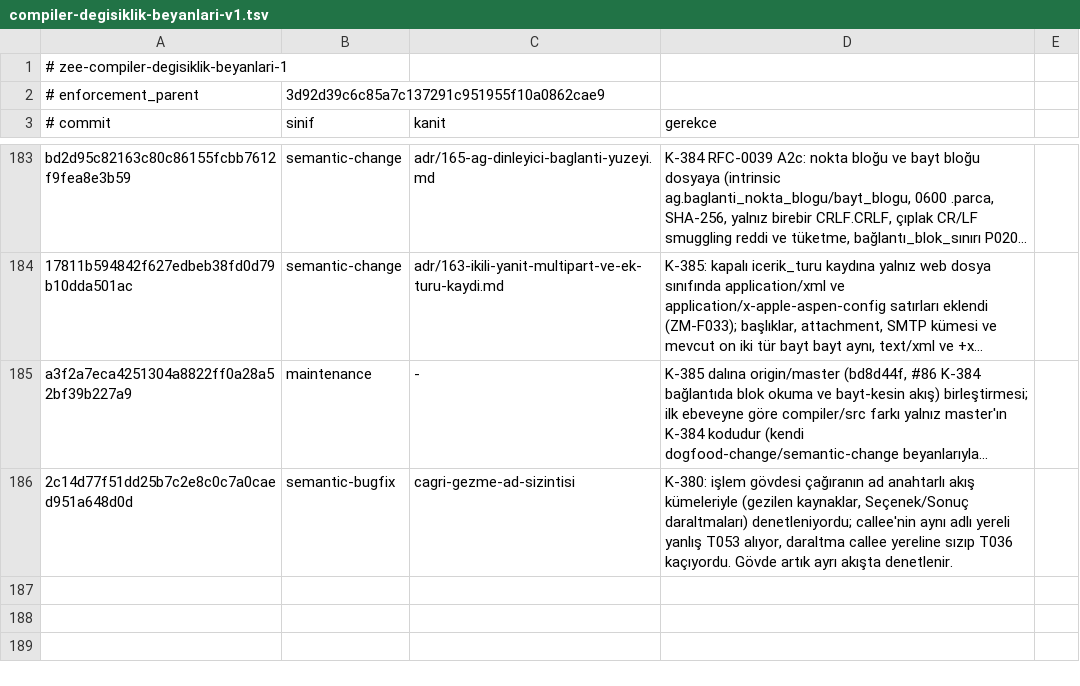
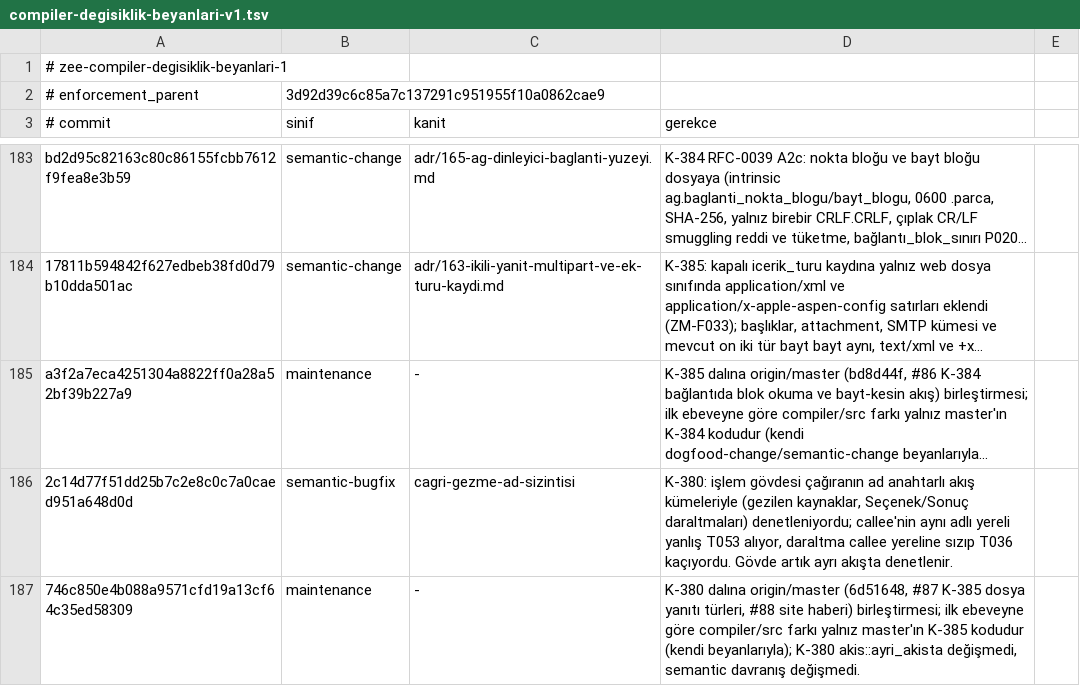
Before and after one commit to merbay-erp/zee, a TSV file: docs/compiler-degisiklik-beyanlari-v1.tsv, drawn as a sheet; only a part is shown, gaps mark what is left out; long unchanged cells end in …; the diff names each change by its address in the sheet, - before the commit and + after, or states it on an @@ line.

```diff
--- a/docs/compiler-degisiklik-beyanlari-v1.tsv
+++ b/docs/compiler-degisiklik-beyanlari-v1.tsv
+row 187: 746c850e4b088a9571cfd19a13cf64c35ed58309 | maintenance | - | K-380 dalına origin/master (6d51648, #87 K-385 dosya yanıtı türleri, #88 site haberi) birleştirmesi; ilk ebeveyne göre compiler/src farkı yalnız master'ın K-385 kodudur (kendi beyanlarıyla); K-380 akis::ayri_akista değişmedi, semantic davranış değişmedi.
```
Also changed, not shown: docs/core-freeze-beyanlari-v1.tsv, 1 other file.
